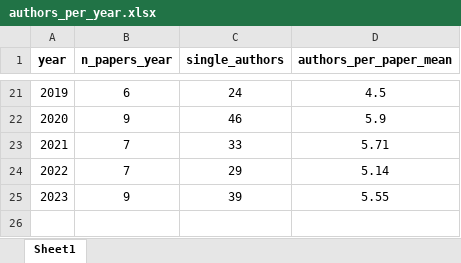
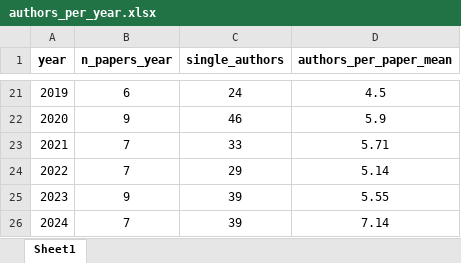
Before and after one commit to JH-All/freshwater_temporary_pools_fish_review, an Excel workbook: authors_per_year.xlsx, sheet Sheet1, drawn as a sheet; only a part is shown, gaps mark what is left out; values as stored, in another font and other column widths than the file's, no borders; the diff names each change by its address in the sheet, - before the commit and + after, or states it on an @@ line.

```diff
--- a/authors_per_year.xlsx (sheet Sheet1)
+++ b/authors_per_year.xlsx (sheet Sheet1)
+row 26: 2024 | 7 | 39 | 7.14
```
Also changed, not shown: description_year_Rivulidae.xlsx, raw_data.xlsx, 4 other files.
